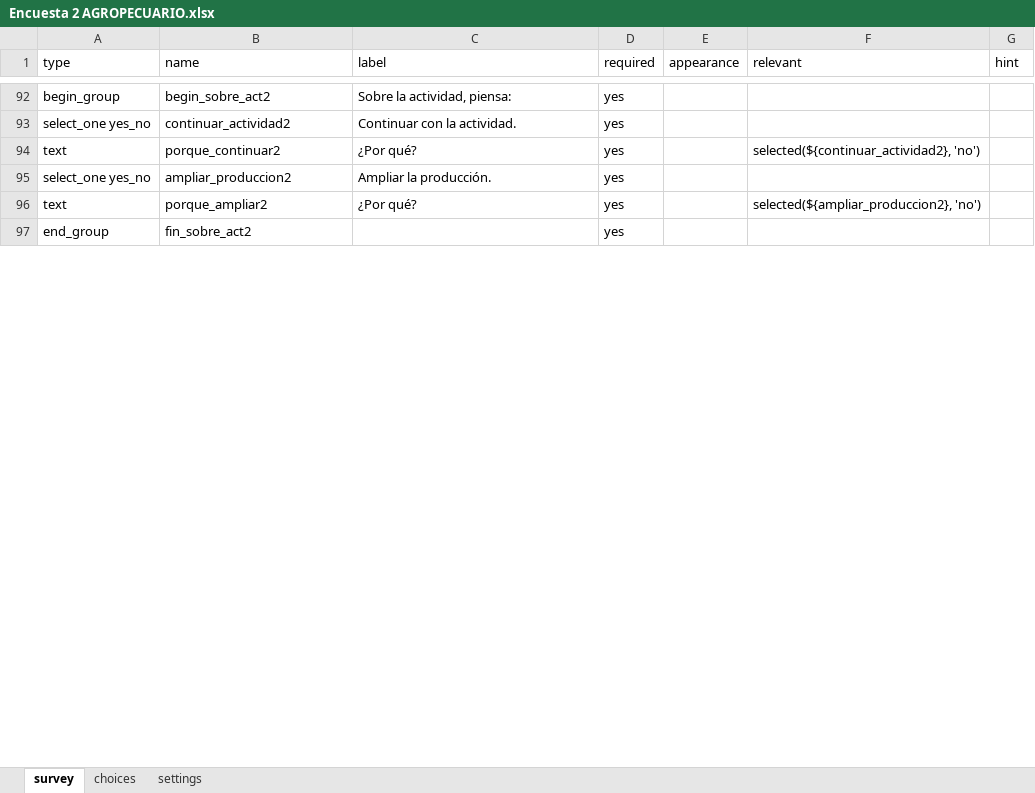
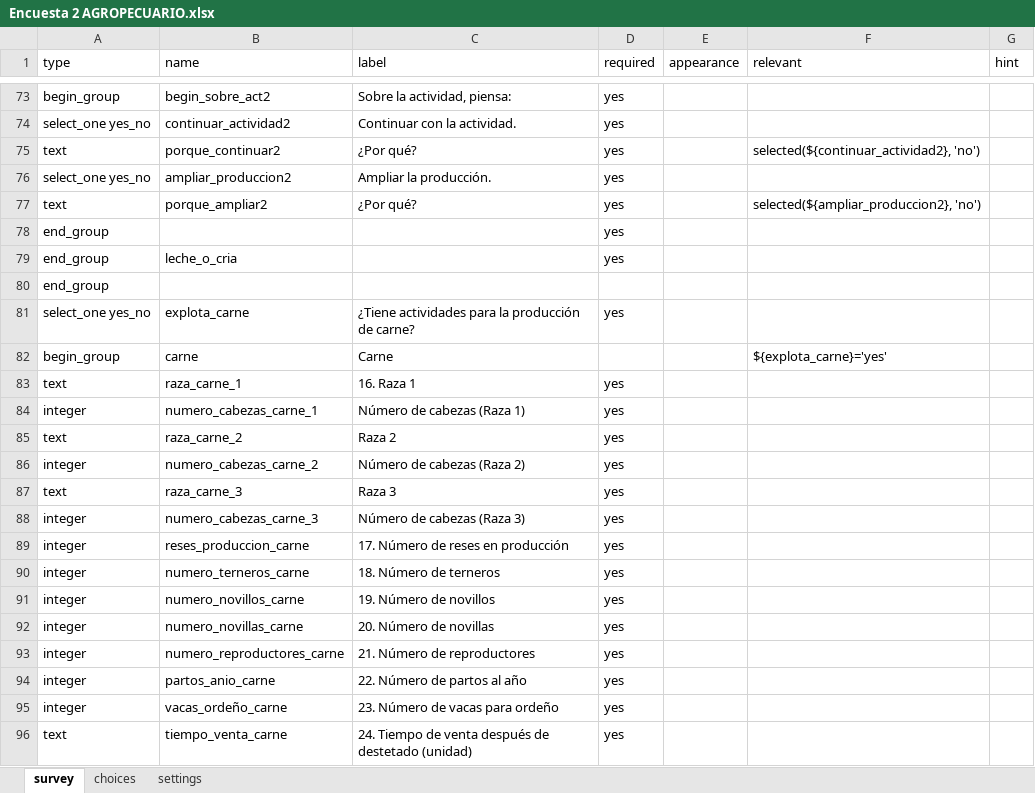
Before and after one commit to SGI-ManuelPico/informesCenso, an Excel workbook: xlsForms/Encuesta 2 AGROPECUARIO.xlsx, sheet survey, drawn as a sheet; only a part is shown, gaps mark what is left out; values as stored, in another font and other column widths than the file's, no cell formats; addresses are those after the commit; the diff covers the shown part only; the diff names each change by its address in the sheet, - before the commit and + after, or states it on an @@ line.

```diff
--- a/xlsForms/Encuesta 2 AGROPECUARIO.xlsx (sheet survey)
+++ b/xlsForms/Encuesta 2 AGROPECUARIO.xlsx (sheet survey)
+row 78: end_group |  |  | yes
-B79 (name): fin_sobre_act2
+B79 (name): leche_o_cria
+row 80: end_group
+row 81: select_one yes_no | explota_carne | ¿Tiene actividades para la producción de carne? | yes
+row 82: begin_group | carne | Carne |  |  | ${explota_carne}='yes'
@@ row 71 moved to row 83: text @@
@@ row 72 moved to row 84: integer @@
+row 85: text | raza_carne_2 | Raza 2 | yes
+row 86: integer | numero_cabezas_carne_2 | Número de cabezas (Raza 2) | yes
+row 87: text | raza_carne_3 | Raza 3 | yes
+row 88: integer | numero_cabezas_carne_3 | Número de cabezas (Raza 3) | yes
@@ row 77 moved to row 89: integer @@
@@ row 78 moved to row 90: integer @@
+row 91: integer | numero_novillos_carne | 19. Número de novillos | yes
+row 92: integer | numero_novillas_carne | 20. Número de novillas | yes
+row 93: integer | numero_reproductores_carne | 21. Número de reproductores | yes
+row 94: integer | partos_anio_carne | 22. Número de partos al año | yes
+row 95: integer | vacas_ordeño_carne | 23. Número de vacas para ordeño | yes
+row 96: text | tiempo_venta_carne | 24. Tiempo de venta después de destetado (unidad) | yes
```
Also changed, not shown: 18 added rows, 19 removed rows and 56 edited cells elsewhere in this sheet, sheet choices, sheet settings, cell formats, censos/Formato_Usos_Usuarios_agua.xlsx, xlsForms/Encuesta 3 COMERCIAL.xlsx, 10 other files.
